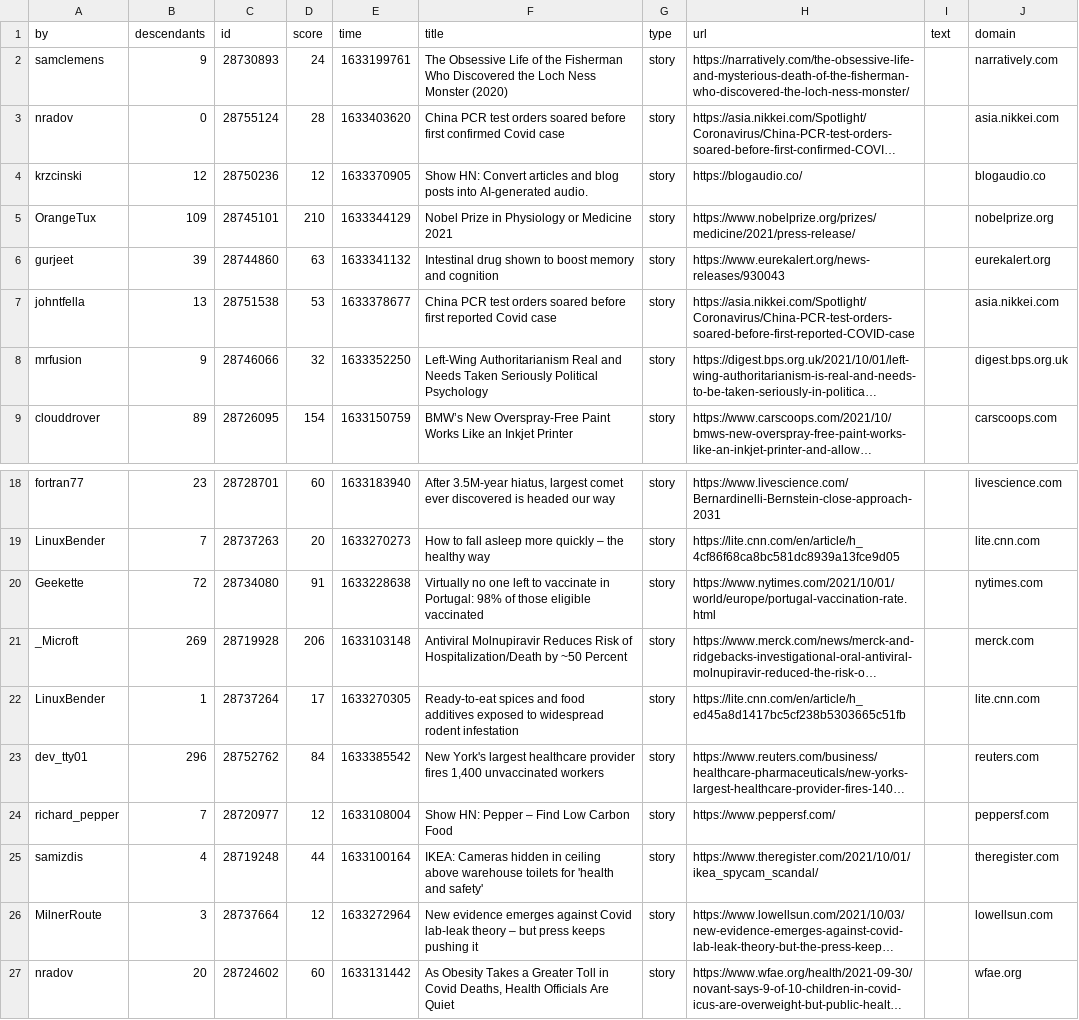
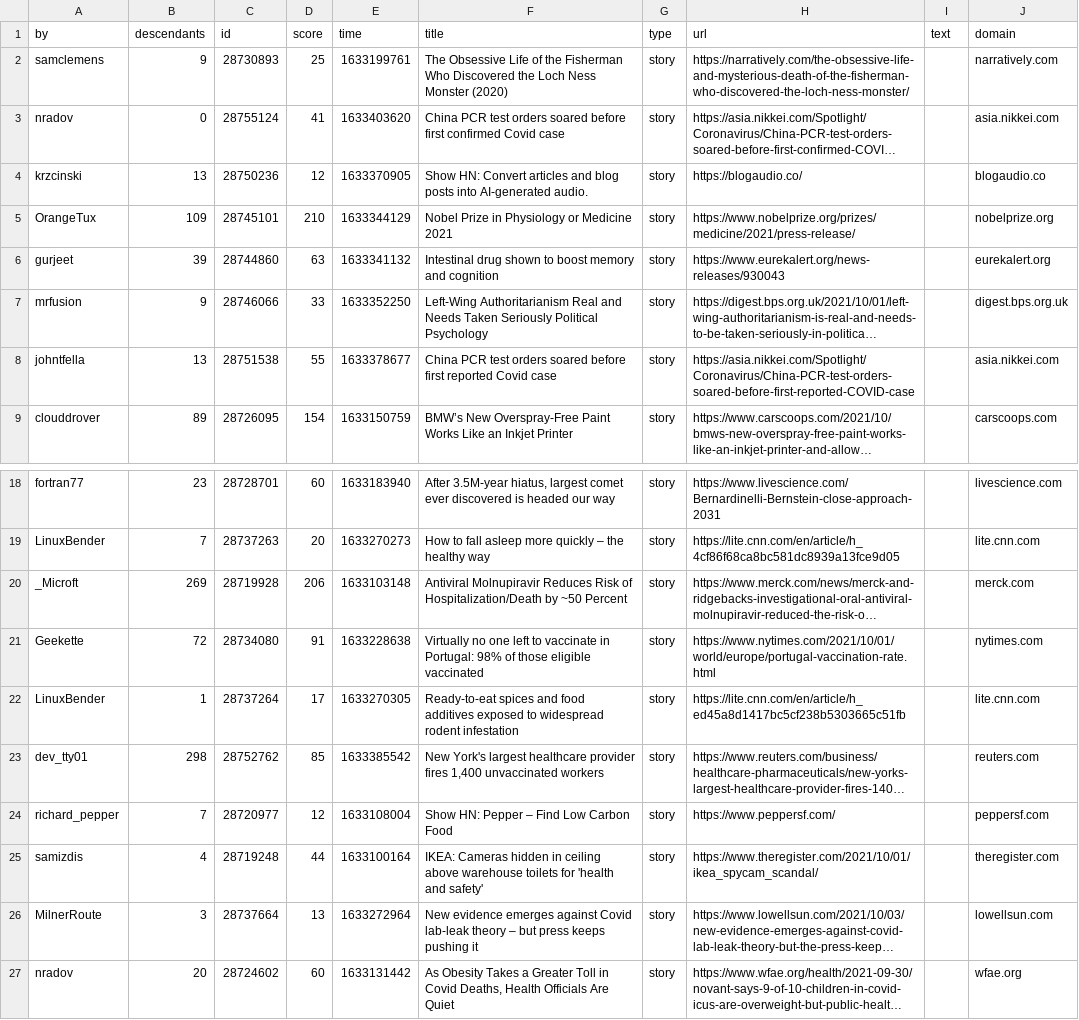
Before and after one commit to agurvets/agurvets.github.io, a CSV file: top.csv, drawn as a sheet; only a part is shown, gaps mark what is left out; long unchanged cells end in …; removed rows and columns are numbered as before the commit, all else as after; the diff names each change by its address in the sheet, - before the commit and + after, or states it on an @@ line.

```diff
--- a/top.csv
+++ b/top.csv
-D2 (score): 24
+D2 (score): 25
-D3 (score): 28
+D3 (score): 41
-B4 (descendants): 12
+B4 (descendants): 13
-row 7: johntfella | 13 | 28751538 | 53 | 1633378677 | China PCR test orders soared before first reported Covid case | story | https://asia.nikkei.com/Spotlight/Coronavirus/China-PCR-test-orders-soared-before-first-reported-COVID-case |  | asia.nikkei.com
-D7 (score): 32
+D7 (score): 33
+row 8: johntfella | 13 | 28751538 | 55 | 1633378677 | China PCR test orders soared before first reported Covid case | story | https://asia.nikkei.com/Spotlight/Coronavirus/China-PCR-test-orders-soared-before-first-reported-COVID-case |  | asia.nikkei.com
@@ row 21 moved to row 20: _Microft @@
-B23 (descendants): 296
+B23 (descendants): 298
-D23 (score): 84
+D23 (score): 85
-D26 (score): 12
+D26 (score): 13
```
Also changed, not shown: 2 other files.
